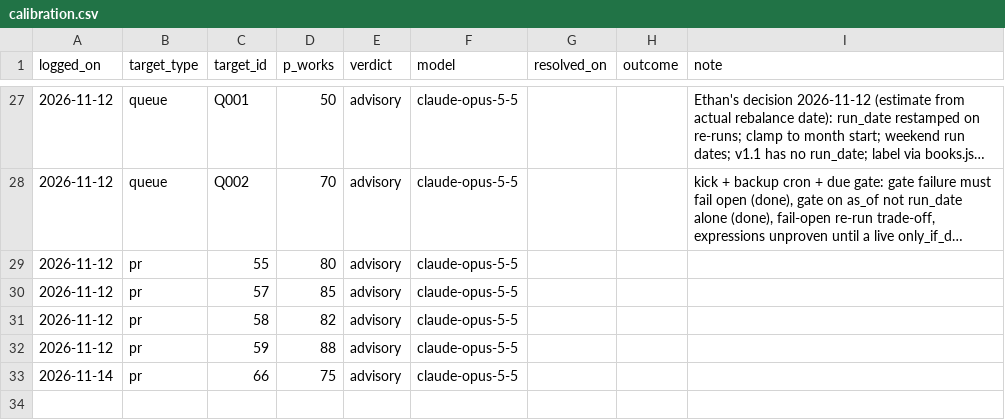
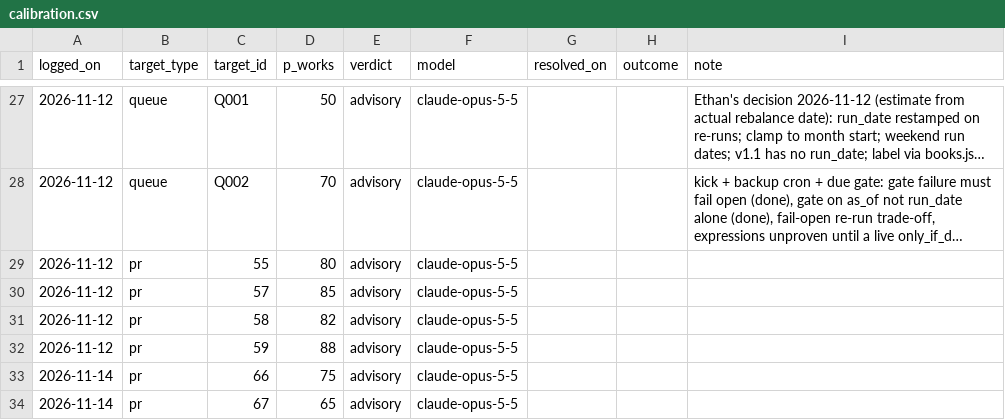
Before and after one commit to EthanC100/em-macro, a CSV file: results/opposition/calibration.csv, drawn as a sheet; only a part is shown, gaps mark what is left out; long unchanged cells end in …; the diff names each change by its address in the sheet, - before the commit and + after, or states it on an @@ line.

```diff
--- a/results/opposition/calibration.csv
+++ b/results/opposition/calibration.csv
+row 34: 2026-11-14 | pr | 67 | 65 | advisory | claude-opus-5-5
```
Also changed, not shown: 1 other file.
